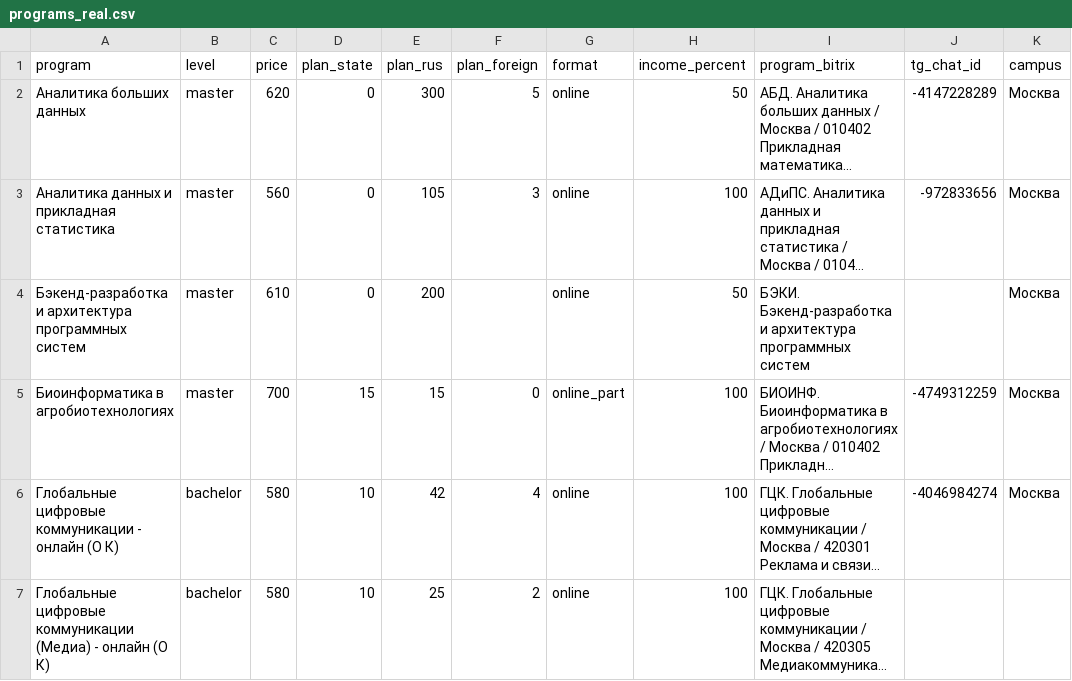
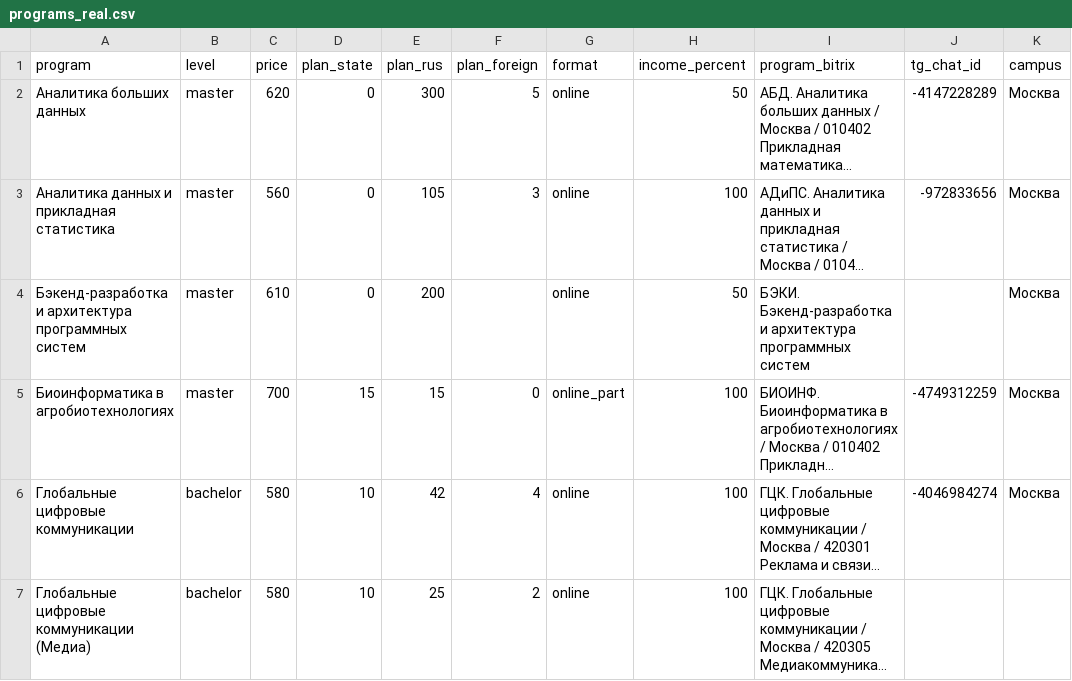
Before and after one commit to iasonov/gethido_bot, a CSV file: programs_real.csv, drawn as a sheet; only a part is shown; long unchanged cells end in …; the diff covers the shown part only; the diff names each change by its address in the sheet, - before the commit and + after, or states it on an @@ line.

Commit message:
Vika added, real ids choosen

```diff
--- a/programs_real.csv
+++ b/programs_real.csv
-A6 (program): Глобальные цифровые коммуникации - онлайн (О К)
+A6 (program): Глобальные цифровые коммуникации
-A7 (program): …коммуникации (Медиа) - онлайн (О К)
+A7 (program): …коммуникации (Медиа)
```
Also changed, not shown: 5 edited cells elsewhere in this file, 1 other file.
